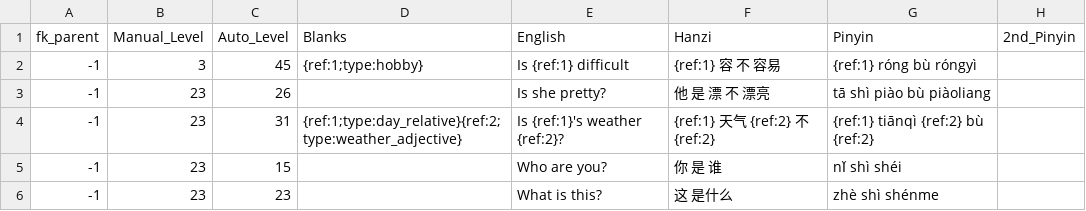
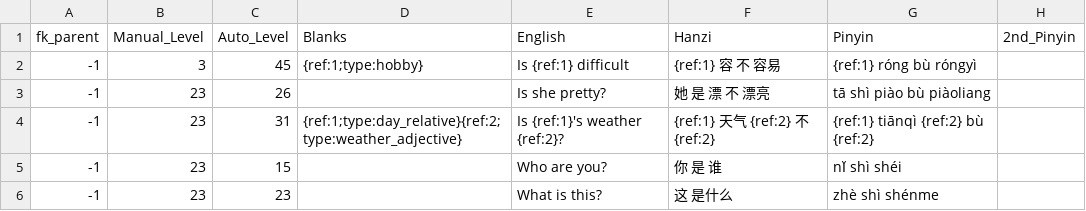
Before and after one commit to JasonFaas/mandarin-translations-sql-creation, a CSV file: data_raw/output/0019_grammar_a1_question_forms.csv, drawn as a sheet; only a part is shown.

```diff
--- a/data_raw/output/0019_grammar_a1_question_forms.csv
+++ b/data_raw/output/0019_grammar_a1_question_forms.csv
@@ -2,3 +2,3 @@ fk_parent,Manual_Level,Auto_Level,Blanks,English,Hanzi,Pinyin,2nd_Pinyin
 -1,3,45,{ref:1;type:hobby},Is {ref:1} difficult,{ref:1} 容 不 容易,{ref:1} róng bù róngyì,
--1,23,26,,Is she pretty?,他 是 漂 不 漂亮,tā shì piào bù piàoliang,
+-1,23,26,,Is she pretty?,她 是 漂 不 漂亮,tā shì piào bù piàoliang,
 -1,23,31,{ref:1;type:day_relative}{ref:2;type:weather_adjective},Is {ref:1}'s weather {ref:2}?,{ref:1} 天气 {ref:2} 不 {ref:2},{ref:1} tiānqì {ref:2} bù {ref:2},
```
Also changed, not shown: data_raw/output/0016_grammar_a1_aux_verbs.csv, 2 other files.
